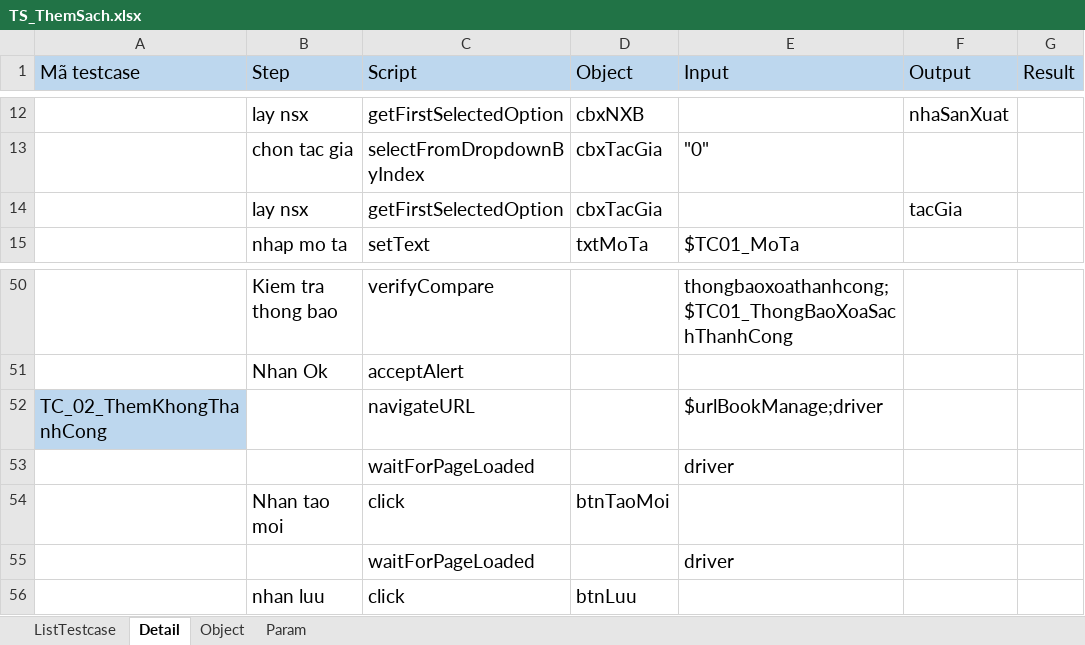
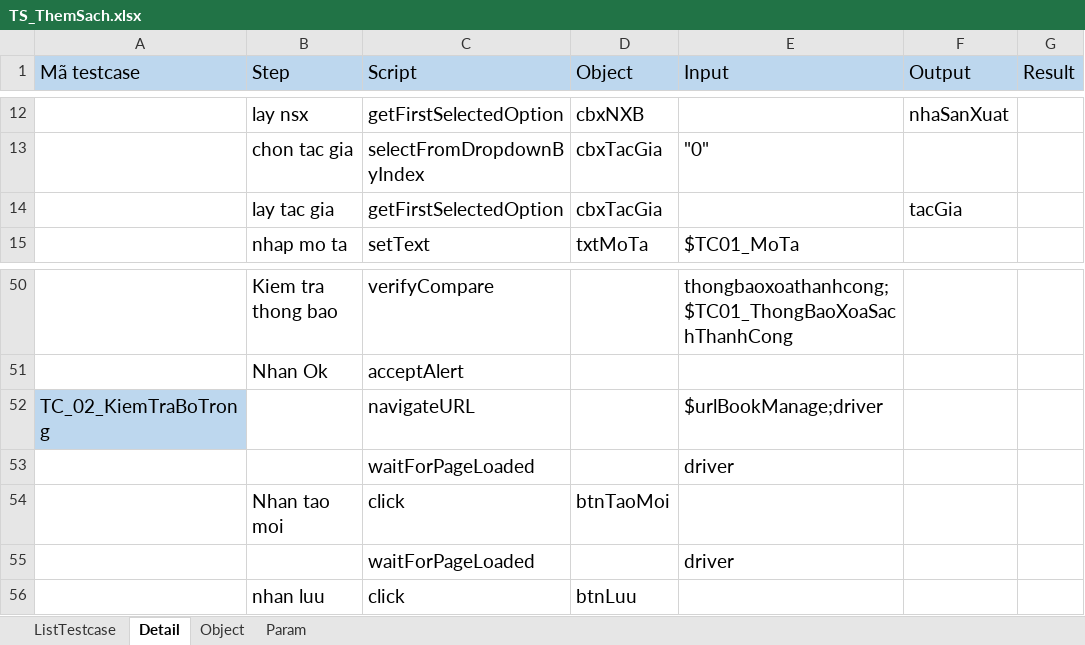
Before and after one commit to BenjaminnNguyen/FinalProject, an Excel workbook: TESTSUITE/TS_ThemSach.xlsx, sheet Detail, drawn as a sheet; only a part is shown, gaps mark what is left out; values as stored, in another font and other column widths than the file's, no borders; the diff covers the shown part only; the diff names each change by its address in the sheet, - before the commit and + after, or states it on an @@ line.

```diff
--- a/TESTSUITE/TS_ThemSach.xlsx (sheet Detail)
+++ b/TESTSUITE/TS_ThemSach.xlsx (sheet Detail)
-B14 (Step): lay nsx
+B14 (Step): lay tac gia
-A52 (Mã testcase): TC_02_ThemKhongThanhCong
+A52 (Mã testcase): TC_02_KiemTraBoTrong
```
Also changed, not shown: 66 added rows elsewhere in this sheet, sheet Param, sheet ListTestcase, TESTSUITE/TS_QuanLySach.xlsx, TESTSUITE/TS_ThemGioHang.xlsx, 24 other files.
